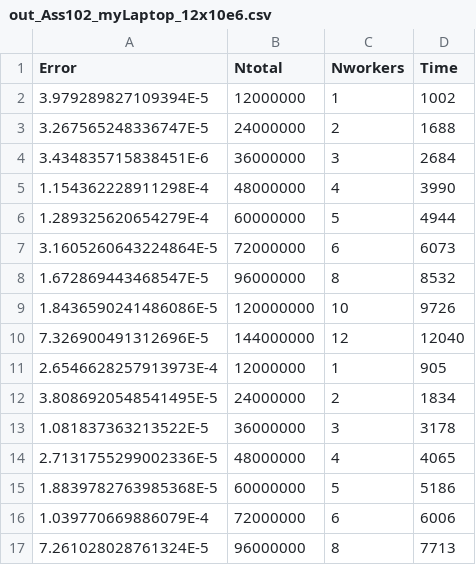
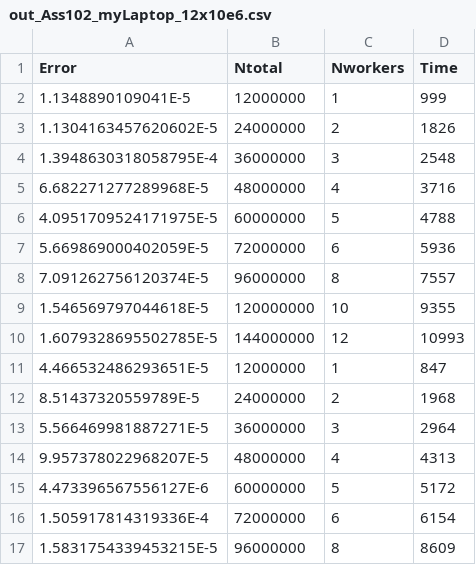
Before and after one commit to Ianouu1/Dufaud, a CSV file: data/myLaptop/Assignment102/out_Ass102_myLaptop_12x10e6.csv, drawn as a sheet; only a part is shown; the diff covers the shown part only.

```diff
--- a/data/myLaptop/Assignment102/out_Ass102_myLaptop_12x10e6.csv
+++ b/data/myLaptop/Assignment102/out_Ass102_myLaptop_12x10e6.csv
@@ -1,17 +1,17 @@
 Error,Ntotal,Nworkers,Time
-3.979289827109394E-5,12000000,1,1002
-3.267565248336747E-5,24000000,2,1688
-3.434835715838451E-6,36000000,3,2684
-1.154362228911298E-4,48000000,4,3990
-1.289325620654279E-4,60000000,5,4944
-3.1605260643224864E-5,72000000,6,6073
-1.672869443468547E-5,96000000,8,8532
-1.8436590241486086E-5,120000000,10,9726
-7.326900491312696E-5,144000000,12,12040
-2.6546628257913973E-4,12000000,1,905
-3.8086920548541495E-5,24000000,2,1834
-1.081837363213522E-5,36000000,3,3178
-2.7131755299002336E-5,48000000,4,4065
-1.8839782763985368E-5,60000000,5,5186
-1.039770669886079E-4,72000000,6,6006
-7.261028028761324E-5,96000000,8,7713
+1.1348890109041E-5,12000000,1,999
+1.1304163457620602E-5,24000000,2,1826
+1.3948630318058795E-4,36000000,3,2548
+6.682271277289968E-5,48000000,4,3716
+4.0951709524171975E-5,60000000,5,4788
+5.669869000402059E-5,72000000,6,5936
+7.091262756120374E-5,96000000,8,7557
+1.546569797044618E-5,120000000,10,9355
+1.6079328695502785E-5,144000000,12,10993
+4.466532486293651E-5,12000000,1,847
+8.51437320559789E-5,24000000,2,1968
+5.566469981887271E-5,36000000,3,2964
+9.957378022968207E-5,48000000,4,4313
+4.473396567556127E-6,60000000,5,5172
+1.505917814319336E-4,72000000,6,6154
+1.5831754339453215E-5,96000000,8,8609
```
Also changed, not shown: 22 edited cells elsewhere in this file, data/myLaptop/MasterWorker/out_MW_myLaptop_12x10e7.csv, data/myLaptop/MasterWorker/up_MW_myLaptop_12x10e5.csv, 13 other files.
